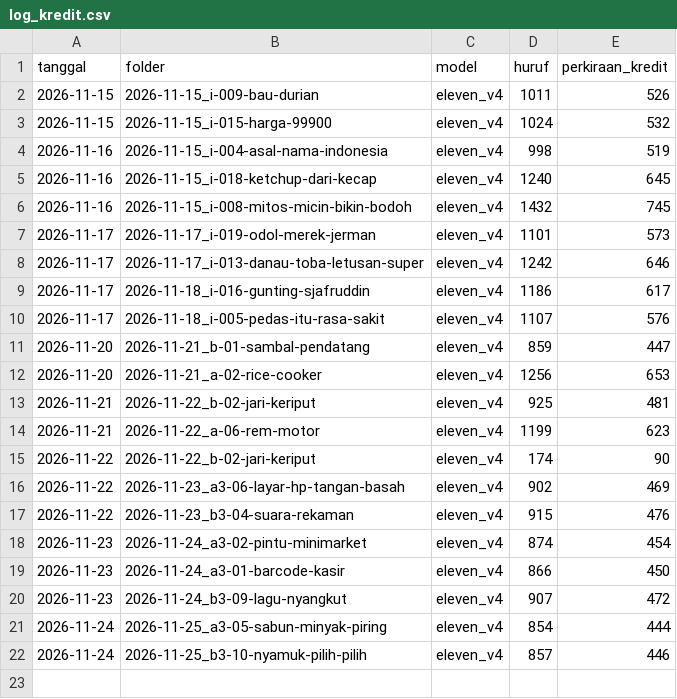
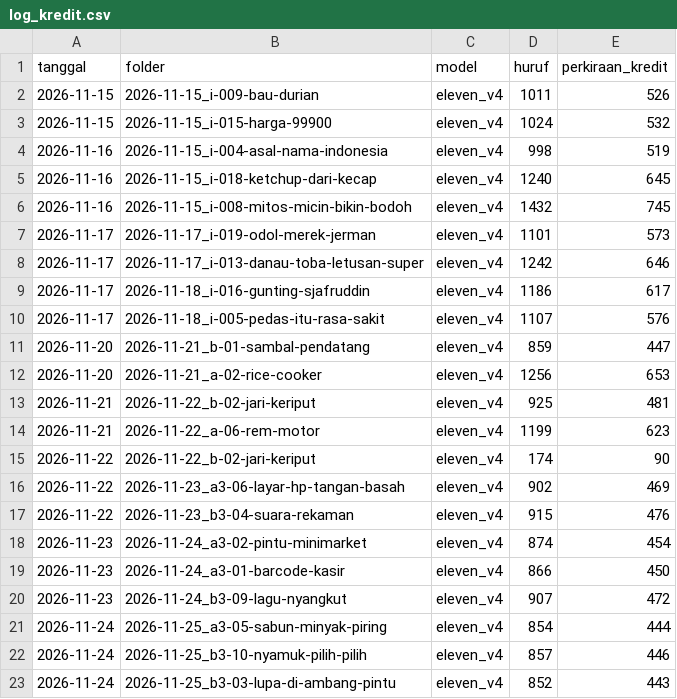
Before and after one commit to rizkimrf/Kantor-Fakta, a CSV file: aset/log_kredit.csv, drawn as a sheet.

```diff
--- a/aset/log_kredit.csv
+++ b/aset/log_kredit.csv
@@ -22 +22,2 @@ tanggal,folder,model,huruf,perkiraan_kredit
 2026-11-24,2026-11-25_b3-10-nyamuk-pilih-pilih,eleven_v4,857,446
+2026-11-24,2026-11-25_b3-03-lupa-di-ambang-pintu,eleven_v4,852,443
```
Also changed, not shown: 21 other files.
